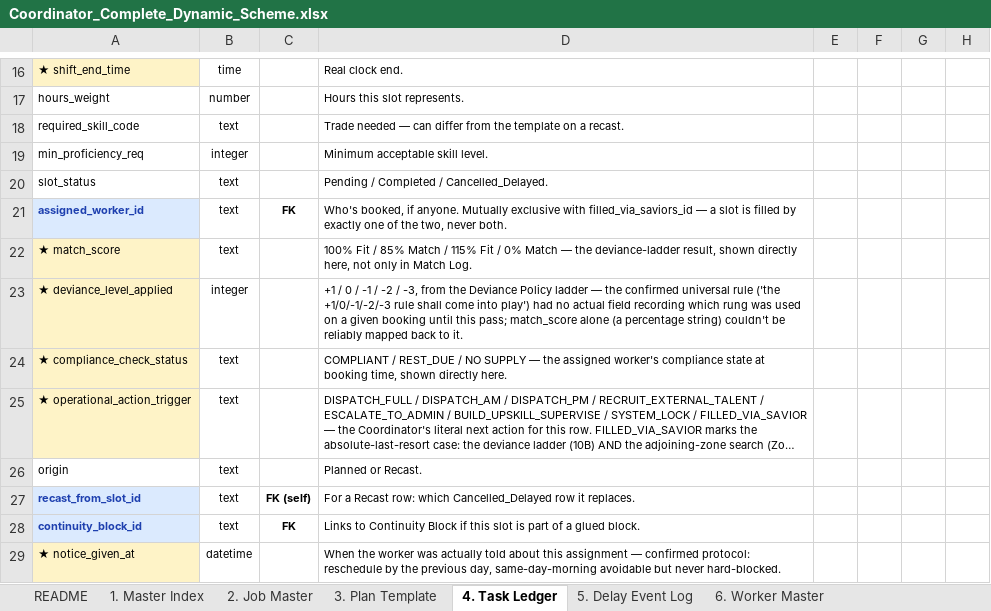
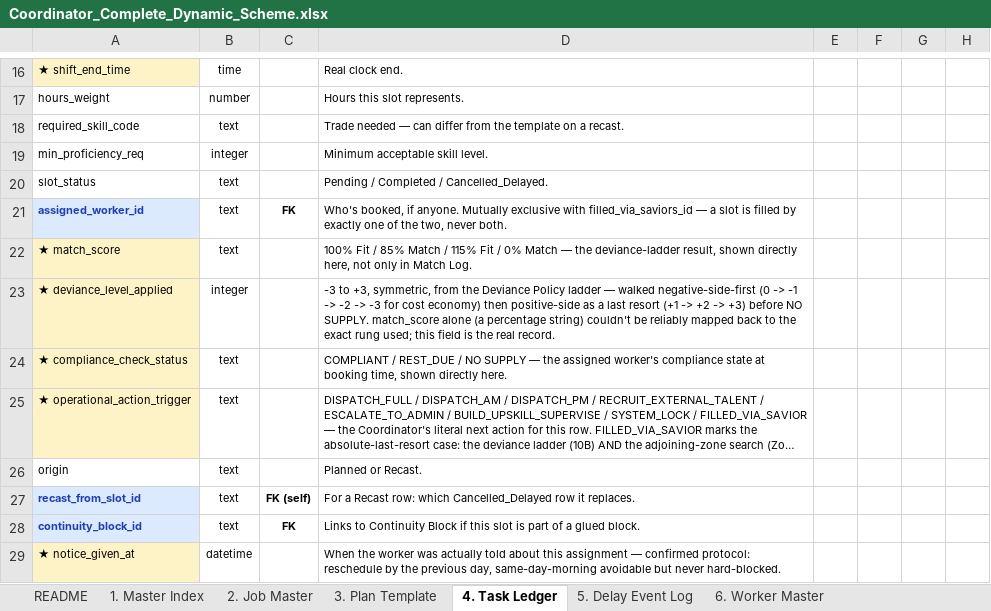
Before and after one commit to Realpra/pro-engineering, an Excel workbook: docs/deliverables/coordinator_dynamic_scheme/Coordinator_Complete_Dynamic_Scheme.xlsx, sheet 4. Task Ledger, drawn as a sheet; only a part is shown, gaps mark what is left out; long unchanged cells end in …; values as stored, in another font and other column widths than the file's, no borders; the diff names each change by its address in the sheet, - before the commit and + after, or states it on an @@ line.

```diff
--- a/docs/deliverables/coordinator_dynamic_scheme/Coordinator_Complete_Dynamic_Scheme.xlsx (sheet 4. Task Ledger)
+++ b/docs/deliverables/coordinator_dynamic_scheme/Coordinator_Complete_Dynamic_Scheme.xlsx (sheet 4. Task Ledger)
-D23: +1 / 0 / -1 / -2 / -3, from the Deviance Policy ladder — the confirmed universal rule ('the +1/0/-1/-2/-3 rule shall come into play') had no actual field recording which rung was used on a given booking until this pass; match_score alone (a percentage string) couldn't be reliably mapped back to it.
+D23: -3 to +3, symmetric, from the Deviance Policy ladder — walked negative-side-first (0 -> -1 -> -2 -> -3 for cost economy) then positive-side as a last resort (+1 -> +2 -> +3) before NO SUPPLY. match_score alone (a percentage string) couldn't be reliably mapped back to the exact rung used; this field is the real record.
```
Also changed, not shown: sheet 10. Admin Policies, sheet 1. Master Index, sheet README, sheet 8. Match Log, 4 other files.
